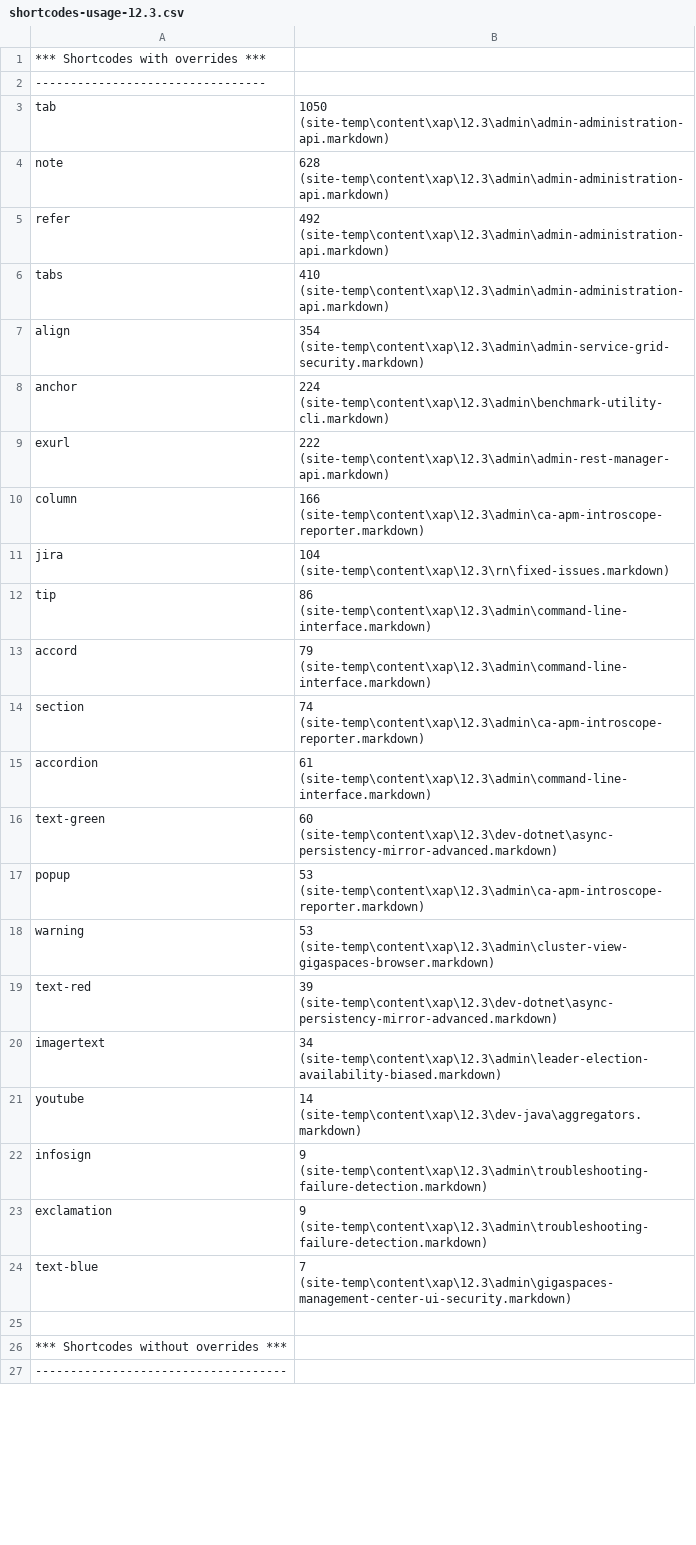
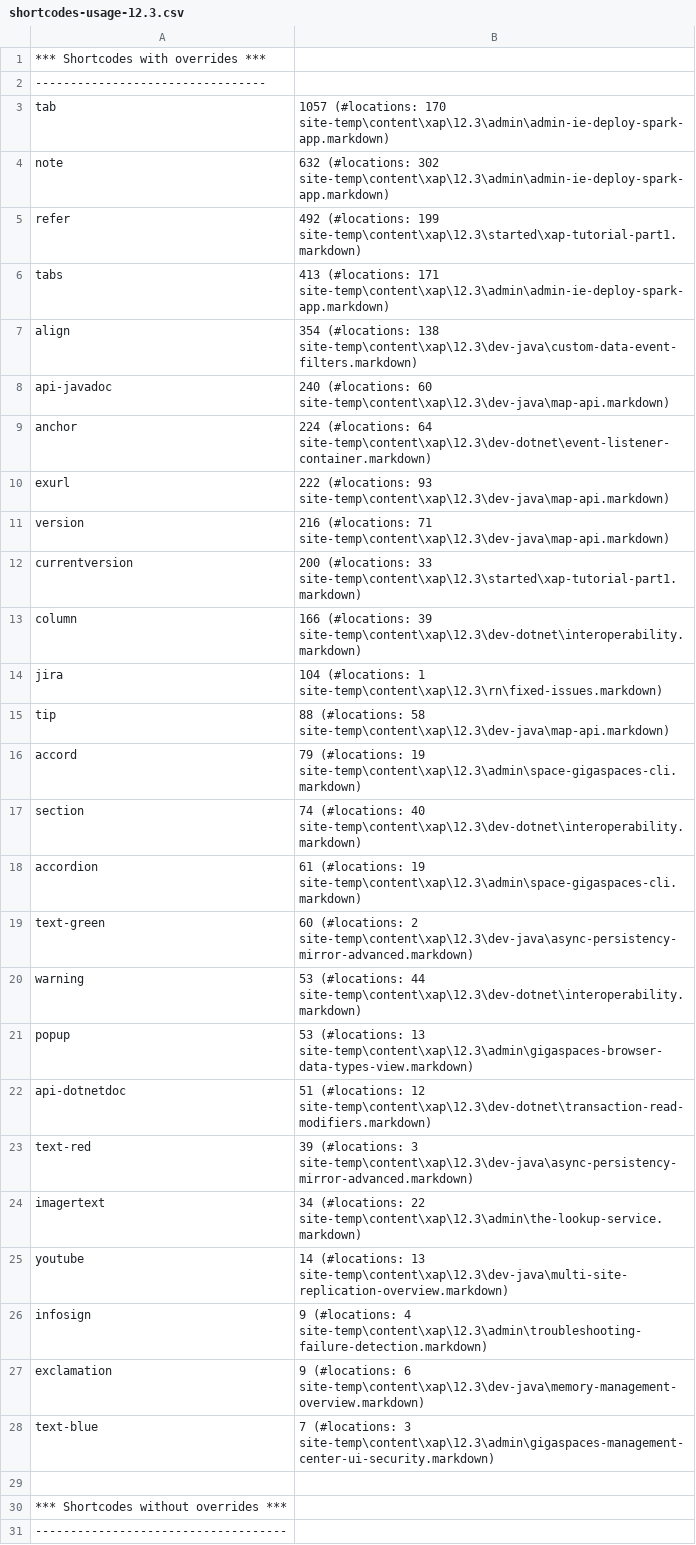
Before and after one commit to Gigaspaces/xap-docs, a CSV file: flare-migration/shortcodes-usage-12.3.csv, drawn as a sheet; only a part is shown; the diff covers the shown part only.

Commit message:
Updated for Flattened Flare content

```diff
--- a/flare-migration/shortcodes-usage-12.3.csv
+++ b/flare-migration/shortcodes-usage-12.3.csv
@@ -2,24 +2,28 @@
 ---------------------------------
-tab,1050 (site-temp\content\xap\12.3\admin\admin-administration-api.markdown)
-note,628 (site-temp\content\xap\12.3\admin\admin-administration-api.markdown)
-refer,492 (site-temp\content\xap\12.3\admin\admin-administration-api.markdown)
-tabs,410 (site-temp\content\xap\12.3\admin\admin-administration-api.markdown)
-align,354 (site-temp\content\xap\12.3\admin\admin-service-grid-security.markdown)
-anchor,224 (site-temp\content\xap\12.3\admin\benchmark-utility-cli.markdown)
-exurl,222 (site-temp\content\xap\12.3\admin\admin-rest-manager-api.markdown)
-column,166 (site-temp\content\xap\12.3\admin\ca-apm-introscope-reporter.markdown)
-jira,104 (site-temp\content\xap\12.3\rn\fixed-issues.markdown)
-tip,86 (site-temp\content\xap\12.3\admin\command-line-interface.markdown)
-accord,79 (site-temp\content\xap\12.3\admin\command-line-interface.markdown)
-section,74 (site-temp\content\xap\12.3\admin\ca-apm-introscope-reporter.markdown)
-accordion,61 (site-temp\content\xap\12.3\admin\command-line-interface.markdown)
-text-green,60 (site-temp\content\xap\12.3\dev-dotnet\async-persistency-mirror-advanced.markdown)
-popup,53 (site-temp\content\xap\12.3\admin\ca-apm-introscope-reporter.markdown)
-warning,53 (site-temp\content\xap\12.3\admin\cluster-view-gigaspaces-browser.markdown)
-text-red,39 (site-temp\content\xap\12.3\dev-dotnet\async-persistency-mirror-advanced.markdown)
-imagertext,34 (site-temp\content\xap\12.3\admin\leader-election-availability-biased.markdown)
-youtube,14 (site-temp\content\xap\12.3\dev-java\aggregators.markdown)
-infosign,9 (site-temp\content\xap\12.3\admin\troubleshooting-failure-detection.markdown)
-exclamation,9 (site-temp\content\xap\12.3\admin\troubleshooting-failure-detection.markdown)
-text-blue,7 (site-temp\content\xap\12.3\admin\gigaspaces-management-center-ui-security.markdown)
+tab,1057 (#locations: 170 site-temp\content\xap\12.3\admin\admin-ie-deploy-spark-app.markdown)
+note,632 (#locations: 302 site-temp\content\xap\12.3\admin\admin-ie-deploy-spark-app.markdown)
+refer,492 (#locations: 199 site-temp\content\xap\12.3\started\xap-tutorial-part1.markdown)
+tabs,413 (#locations: 171 site-temp\content\xap\12.3\admin\admin-ie-deploy-spark-app.markdown)
+align,354 (#locations: 138 site-temp\content\xap\12.3\dev-java\custom-data-event-filters.markdown)
+api-javadoc,240 (#locations: 60 site-temp\content\xap\12.3\dev-java\map-api.markdown)
+anchor,224 (#locations: 64 site-temp\content\xap\12.3\dev-dotnet\event-listener-container.markdown)
+exurl,222 (#locations: 93 site-temp\content\xap\12.3\dev-java\map-api.markdown)
+version,216 (#locations: 71 site-temp\content\xap\12.3\dev-java\map-api.markdown)
+currentversion,200 (#locations: 33 site-temp\content\xap\12.3\started\xap-tutorial-part1.markdown)
+column,166 (#locations: 39 site-temp\content\xap\12.3\dev-dotnet\interoperability.markdown)
+jira,104 (#locations: 1 site-temp\content\xap\12.3\rn\fixed-issues.markdown)
+tip,88 (#locations: 58 site-temp\content\xap\12.3\dev-java\map-api.markdown)
+accord,79 (#locations: 19 site-temp\content\xap\12.3\admin\space-gigaspaces-cli.markdown)
+section,74 (#locations: 40 site-temp\content\xap\12.3\dev-dotnet\interoperability.markdown)
+accordion,61 (#locations: 19 site-temp\content\xap\12.3\admin\space-gigaspaces-cli.markdown)
+text-green,60 (#locations: 2 site-temp\content\xap\12.3\dev-java\async-persistency-mirror-advanced.markdown)
+warning,53 (#locations: 44 site-temp\content\xap\12.3\dev-dotnet\interoperability.markdown)
+popup,53 (#locations: 13 site-temp\content\xap\12.3\admin\gigaspaces-browser-data-types-view.markdown)
+api-dotnetdoc,51 (#locations: 12 site-temp\content\xap\12.3\dev-dotnet\transaction-read-modifiers.markdown)
+text-red,39 (#locations: 3 site-temp\content\xap\12.3\dev-java\async-persistency-mirror-advanced.markdown)
+imagertext,34 (#locations: 22 site-temp\content\xap\12.3\admin\the-lookup-service.markdown)
+youtube,14 (#locations: 13 site-temp\content\xap\12.3\dev-java\multi-site-replication-overview.markdown)
+infosign,9 (#locations: 4 site-temp\content\xap\12.3\admin\troubleshooting-failure-detection.markdown)
+exclamation,9 (#locations: 6 site-temp\content\xap\12.3\dev-java\memory-management-overview.markdown)
+text-blue,7 (#locations: 3 site-temp\content\xap\12.3\admin\gigaspaces-management-center-ui-security.markdown)
 
```
Also changed, not shown: 2 added rows and 4 removed rows elsewhere in this file, flare-migration/shortcodes-usage-sbp.csv, 9 other files.
